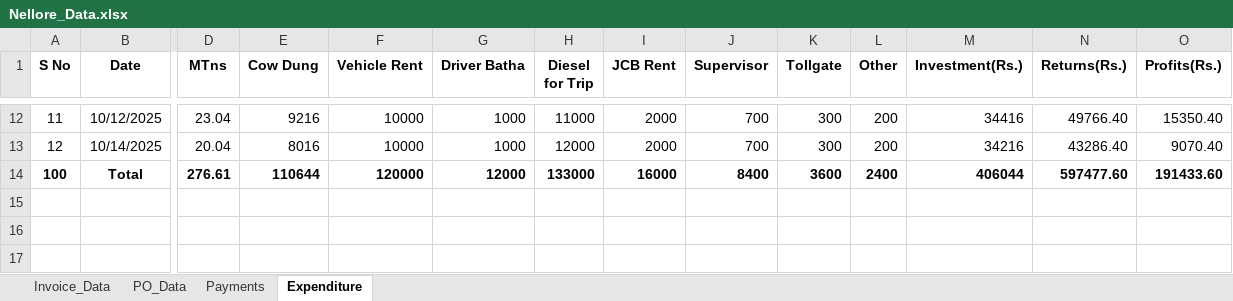
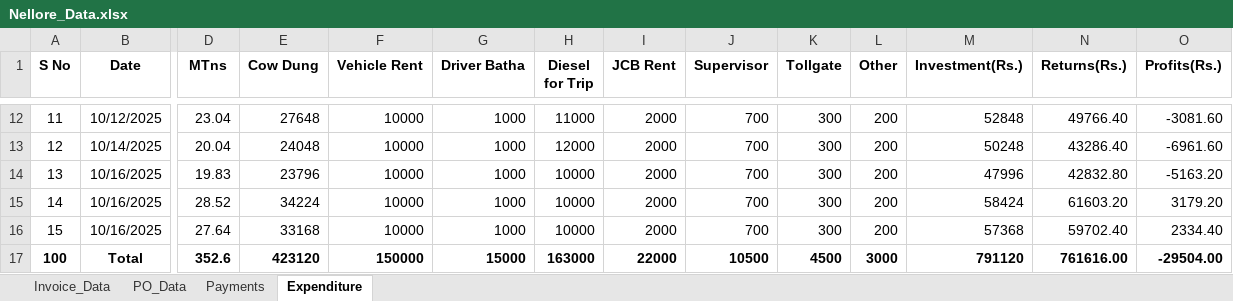
Before and after one commit to shakthigreensuppliesllp-dotcom/project, an Excel workbook: Nellore_Data.xlsx, sheet Expenditure, drawn as a sheet; only a part is shown, gaps mark what is left out; values as stored, in another font and other column widths than the file's, no borders; addresses are those after the commit; rows hold the shown columns only; the diff covers the shown part only; the diff names each change by its address in the sheet, - before the commit and + after, or states it on an @@ line.

```diff
--- a/Nellore_Data.xlsx (sheet Expenditure)
+++ b/Nellore_Data.xlsx (sheet Expenditure)
-E12 (Cow Dung): 9216
+E12 (Cow Dung): 27648
-M12 (Investment(Rs.)): 34416
+M12 (Investment(Rs.)): 52848
-O12 (Profits(Rs.)): 15350.40
+O12 (Profits(Rs.)): -3081.60
-E13 (Cow Dung): 8016
+E13 (Cow Dung): 24048
-M13 (Investment(Rs.)): 34216
+M13 (Investment(Rs.)): 50248
-O13 (Profits(Rs.)): 9070.40
+O13 (Profits(Rs.)): -6961.60
+row 14: 13 | 10/16/2025 | 19.83 | 23796 | 10000 | 1000 | 10000 | 2000 | 700 | 300 | 200 | 47996 | 42832.80 | -5163.20
+row 15: 14 | 10/16/2025 | 28.52 | 34224 | 10000 | 1000 | 10000 | 2000 | 700 | 300 | 200 | 58424 | 61603.20 | 3179.20
+row 16: 15 | 10/16/2025 | 27.64 | 33168 | 10000 | 1000 | 10000 | 2000 | 700 | 300 | 200 | 57368 | 59702.40 | 2334.40
-D17 (MTns): 276.61
+D17 (MTns): 352.6
-E17 (Cow Dung): 110644
+E17 (Cow Dung): 423120
-F17 (Vehicle Rent): 120000
+F17 (Vehicle Rent): 150000
-G17 (Driver Batha): 12000
+G17 (Driver Batha): 15000
-H17 (Diesel for Trip): 133000
+H17 (Diesel for Trip): 163000
-I17 (JCB Rent): 16000
+I17 (JCB Rent): 22000
-J17 (Supervisor): 8400
+J17 (Supervisor): 10500
-K17 (Tollgate): 3600
+K17 (Tollgate): 4500
-L17 (Other): 2400
+L17 (Other): 3000
-M17 (Investment(Rs.)): 406044
+M17 (Investment(Rs.)): 791120
-N17 (Returns(Rs.)): 597477.60
+N17 (Returns(Rs.)): 761616.00
-O17 (Profits(Rs.)): 191433.60
+O17 (Profits(Rs.)): -29504.00
```
Also changed, not shown: 30 edited cells elsewhere in this sheet, sheet Payments, sheet Invoice_Data, 7 other files.
